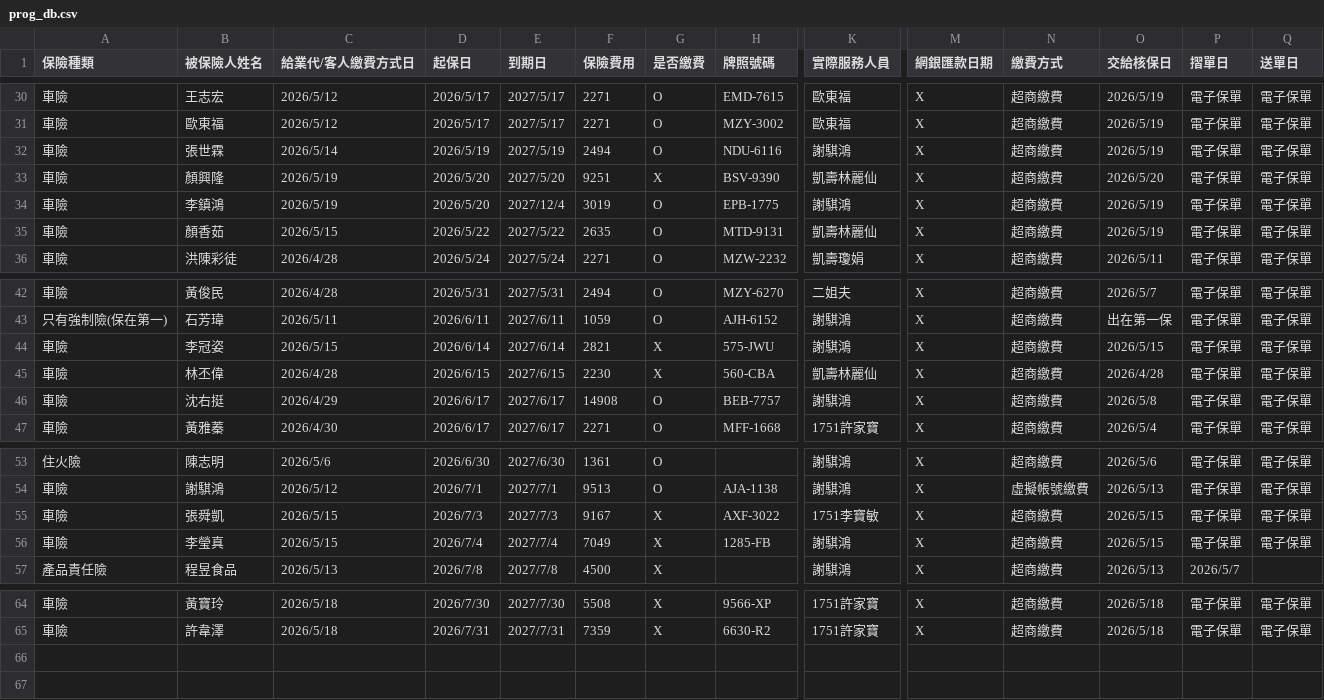
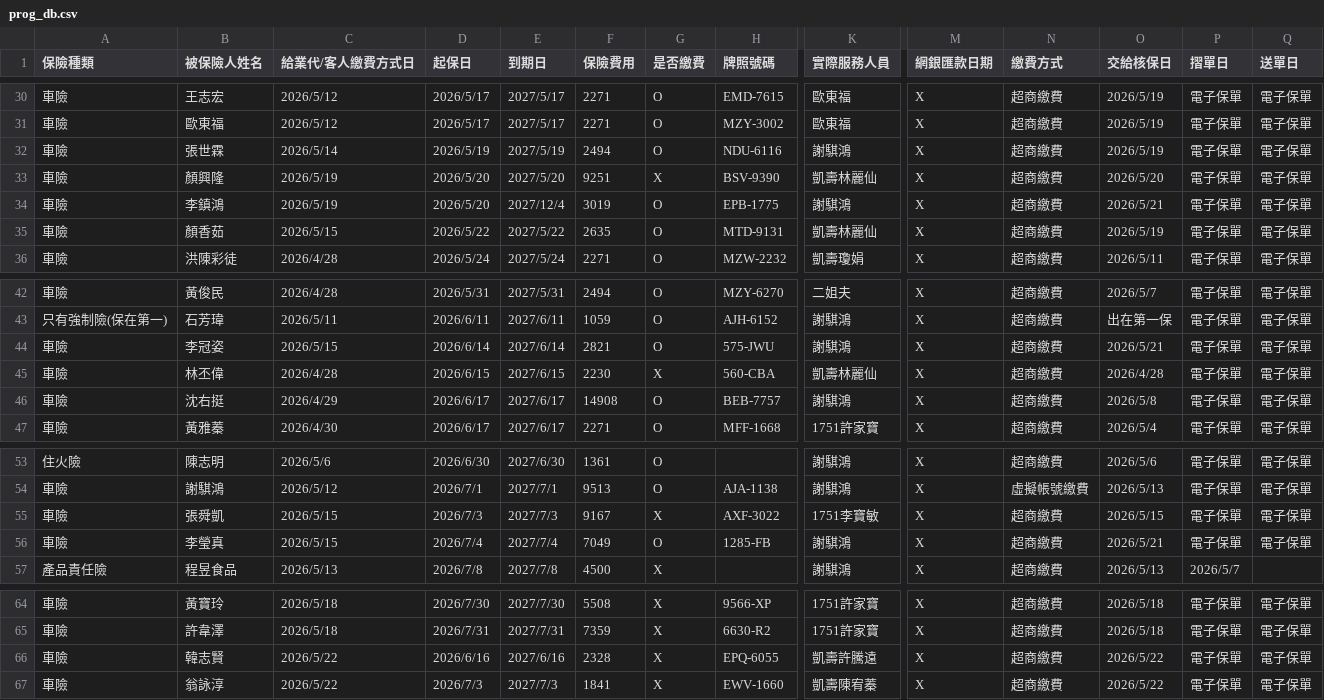
Before and after one commit to ShiauHa-insurance-management-system/insurance_app, a CSV file: prog_db.csv, drawn as a sheet; only a part is shown, gaps mark what is left out; rows hold the shown columns only; the diff names each change by its address in the sheet, - before the commit and + after, or states it on an @@ line.

Commit message:
Add files via upload

```diff
--- a/prog_db.csv
+++ b/prog_db.csv
-O34 (交給核保日): 2026/5/19
+O34 (交給核保日): 2026/5/21
-G44 (是否繳費): X
+G44 (是否繳費): O
-O44 (交給核保日): 2026/5/15
+O44 (交給核保日): 2026/5/21
-G56 (是否繳費): X
+G56 (是否繳費): O
-O56 (交給核保日): 2026/5/15
+O56 (交給核保日): 2026/5/21
+row 66: 車險 | 韓志賢 | 2026/5/22 | 2026/6/16 | 2027/6/16 | 2328 | X | EPQ-6055 | 凱壽許騰遠 | X | 超商繳費 | 2026/5/22 | 電子保單 | 電子保單
+row 67: 車險 | 翁詠淳 | 2026/5/22 | 2026/7/3 | 2027/7/3 | 1841 | X | EWV-1660 | 凱壽陳宥蓁 | X | 超商繳費 | 2026/5/22 | 電子保單 | 電子保單
```
